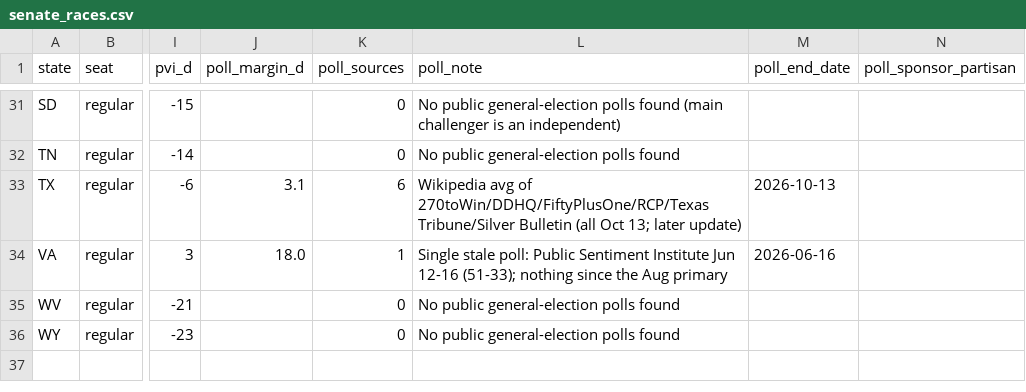
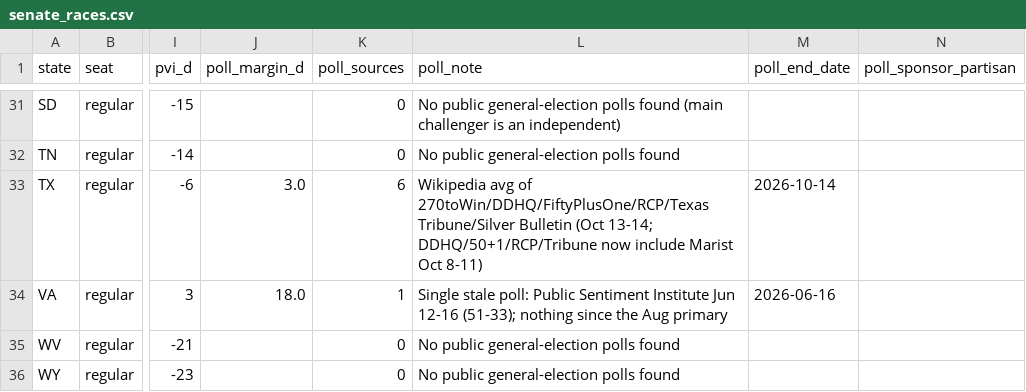
Before and after one commit to AppleLamps/grokbot-election, a CSV file: model/data/senate_races.csv, drawn as a sheet; only a part is shown, gaps mark what is left out; the diff names each change by its address in the sheet, - before the commit and + after, or states it on an @@ line.

```diff
--- a/model/data/senate_races.csv
+++ b/model/data/senate_races.csv
-J33 (poll_margin_d): 3.1
+J33 (poll_margin_d): 3.0
-L33 (poll_note): …Tribune/Silver Bulletin (all Oct 13; later update)
+L33 (poll_note): …Tribune/Silver Bulletin (Oct 13-14; DDHQ/50+1/RCP/Tribune now include Marist Oct 8-11)
-M33 (poll_end_date): 2026-10-13
+M33 (poll_end_date): 2026-10-14
```
Also changed, not shown: model/output/governor_races_r_overstatement_2025.csv, model/output/senate_race_probabilities_all_scenarios.csv, 36 other files.
